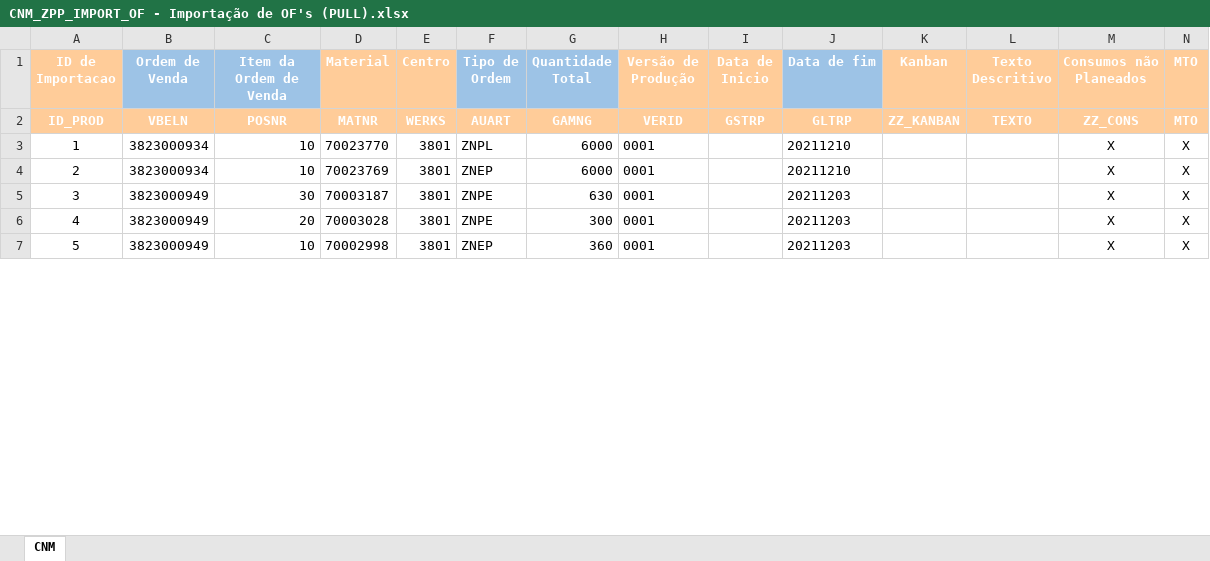
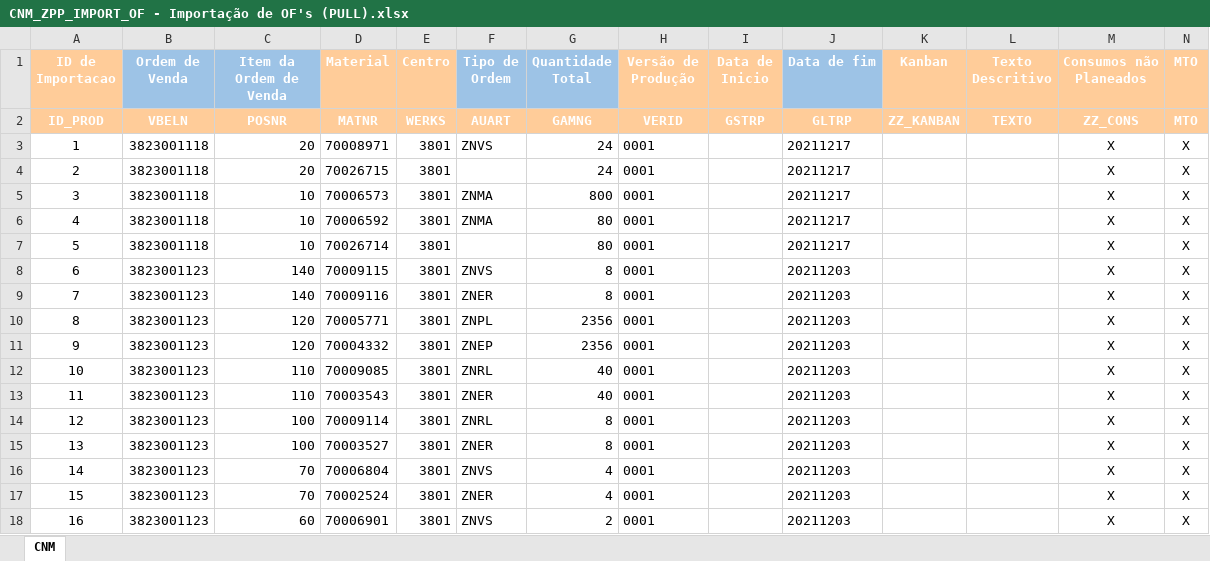
Before and after one commit to lilianaarramalho/PlaneamentoMP_, an Excel workbook: SAP/CNM_ZPP_IMPORT_OF - Importação de OF's (PULL).xlsx, sheet CNM, drawn as a sheet; only a part is shown; values as stored, in another font and other column widths than the file's, no borders; addresses are those after the commit; the diff covers the shown part only; the diff names each change by its address in the sheet, - before the commit and + after, or states it on an @@ line.

```diff
--- a/SAP/CNM_ZPP_IMPORT_OF - Importação de OF's (PULL).xlsx (sheet CNM)
+++ b/SAP/CNM_ZPP_IMPORT_OF - Importação de OF's (PULL).xlsx (sheet CNM)
+row 3: 1 | 3823001118 | 20 | 70008971 | 3801 | ZNVS | 24 | 0001 |  | 20211217 |  |  | X | X
+row 4: 2 | 3823001118 | 20 | 70026715 | 3801 |  | 24 | 0001 |  | 20211217 |  |  | X | X
@@ column A (ID de Importacao) renumbered between rows 5 and 45 @@
-B5:B6 (Ordem de Venda): 3823000934
+B5:B6 (Ordem de Venda): 3823001118
-D5 (Material): 70023770
+D5 (Material): 70006573
-F5 (Tipo de Ordem): ZNPL
+F5 (Tipo de Ordem): ZNMA
-G5 (Quantidade Total): 6000
+G5 (Quantidade Total): 800
-J5:J6 (Data de fim): 20211210
+J5:J6 (Data de fim): 20211217
-D6 (Material): 70023769
+D6 (Material): 70006592
-F6 (Tipo de Ordem): ZNEP
+F6 (Tipo de Ordem): ZNMA
-G6 (Quantidade Total): 6000
+G6 (Quantidade Total): 80
+row 7: 5 | 3823001118 | 10 | 70026714 | 3801 |  | 80 | 0001 |  | 20211217 |  |  | X | X
+row 8: 6 | 3823001123 | 140 | 70009115 | 3801 | ZNVS | 8 | 0001 |  | 20211203 |  |  | X | X
-B9:B11 (Ordem de Venda): 3823000949
+B9:B11 (Ordem de Venda): 3823001123
-C9 (Item da Ordem de Venda): 30
+C9 (Item da Ordem de Venda): 140
-D9 (Material): 70003187
+D9 (Material): 70009116
-F9 (Tipo de Ordem): ZNPE
+F9 (Tipo de Ordem): ZNER
-G9 (Quantidade Total): 630
+G9 (Quantidade Total): 8
-C10 (Item da Ordem de Venda): 20
+C10 (Item da Ordem de Venda): 120
-D10 (Material): 70003028
+D10 (Material): 70005771
-F10 (Tipo de Ordem): ZNPE
+F10 (Tipo de Ordem): ZNPL
-G10 (Quantidade Total): 300
+G10 (Quantidade Total): 2356
-C11 (Item da Ordem de Venda): 10
+C11 (Item da Ordem de Venda): 120
-D11 (Material): 70002998
+D11 (Material): 70004332
-G11 (Quantidade Total): 360
+G11 (Quantidade Total): 2356
+row 12: 10 | 3823001123 | 110 | 70009085 | 3801 | ZNRL | 40 | 0001 |  | 20211203 |  |  | X | X
+row 13: 11 | 3823001123 | 110 | 70003543 | 3801 | ZNER | 40 | 0001 |  | 20211203 |  |  | X | X
+row 14: 12 | 3823001123 | 100 | 70009114 | 3801 | ZNRL | 8 | 0001 |  | 20211203 |  |  | X | X
+row 15: 13 | 3823001123 | 100 | 70003527 | 3801 | ZNER | 8 | 0001 |  | 20211203 |  |  | X | X
+row 16: 14 | 3823001123 | 70 | 70006804 | 3801 | ZNVS | 4 | 0001 |  | 20211203 |  |  | X | X
+row 17: 15 | 3823001123 | 70 | 70002524 | 3801 | ZNER | 4 | 0001 |  | 20211203 |  |  | X | X
+row 18: 16 | 3823001123 | 60 | 70006901 | 3801 | ZNVS | 2 | 0001 |  | 20211203 |  |  | X | X
```
Also changed, not shown: 10 added rows, 16 removed rows and 20 edited cells elsewhere in this sheet, SAP/CCS_ZPP_IMPORT_OF - Importação de OF's (PULL).xlsx, SAP/CRM_ZPP_IMPORT_OF - Importação de OF's (PULL).xlsx, 14 other files.
